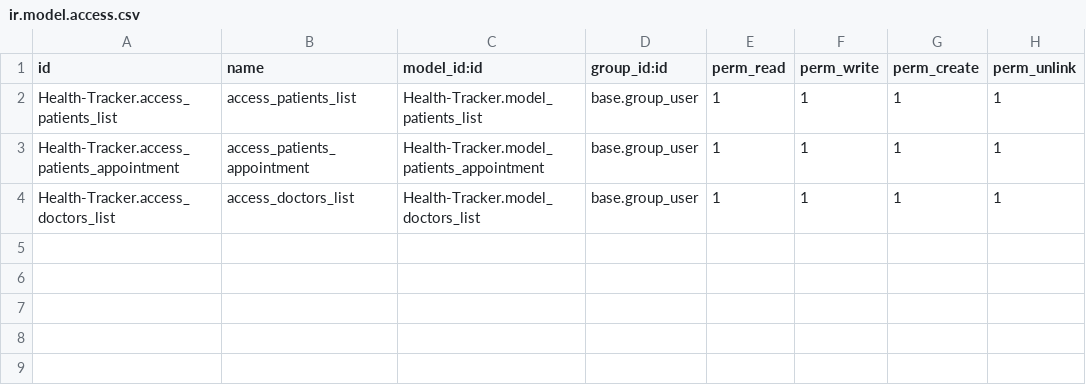
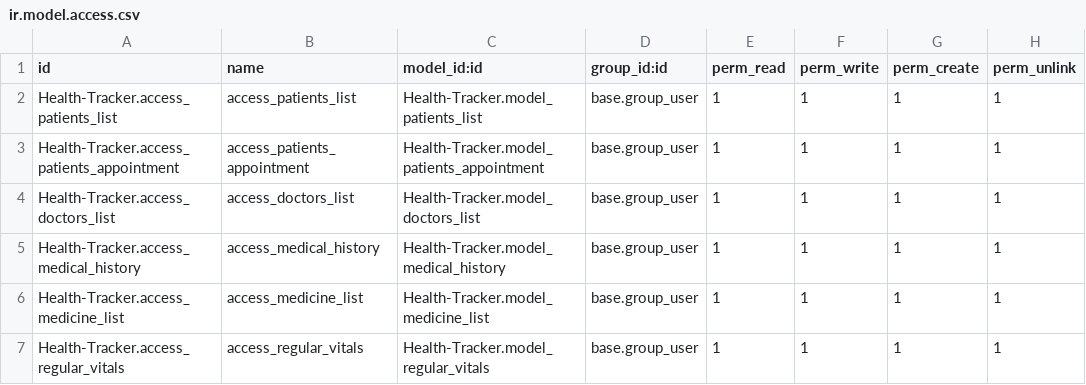
Before and after one commit to vivp-odoo/Health-Tracker, a CSV file: Health-Tracker/security/ir.model.access.csv, drawn as a sheet.

Commit message:
changes in models

```diff
--- a/Health-Tracker/security/ir.model.access.csv
+++ b/Health-Tracker/security/ir.model.access.csv
@@ -4 +4,4 @@ Health-Tracker.access_patients_appointment,access_patients_appointment,Health-Tr
 Health-Tracker.access_doctors_list,access_doctors_list,Health-Tracker.model_doctors_list,base.group_user,1,1,1,1
+Health-Tracker.access_medical_history,access_medical_history,Health-Tracker.model_medical_history,base.group_user,1,1,1,1
+Health-Tracker.access_medicine_list,access_medicine_list,Health-Tracker.model_medicine_list,base.group_user,1,1,1,1
+Health-Tracker.access_regular_vitals,access_regular_vitals,Health-Tracker.model_regular_vitals,base.group_user,1,1,1,1
```
Also changed, not shown: 5 other files.
